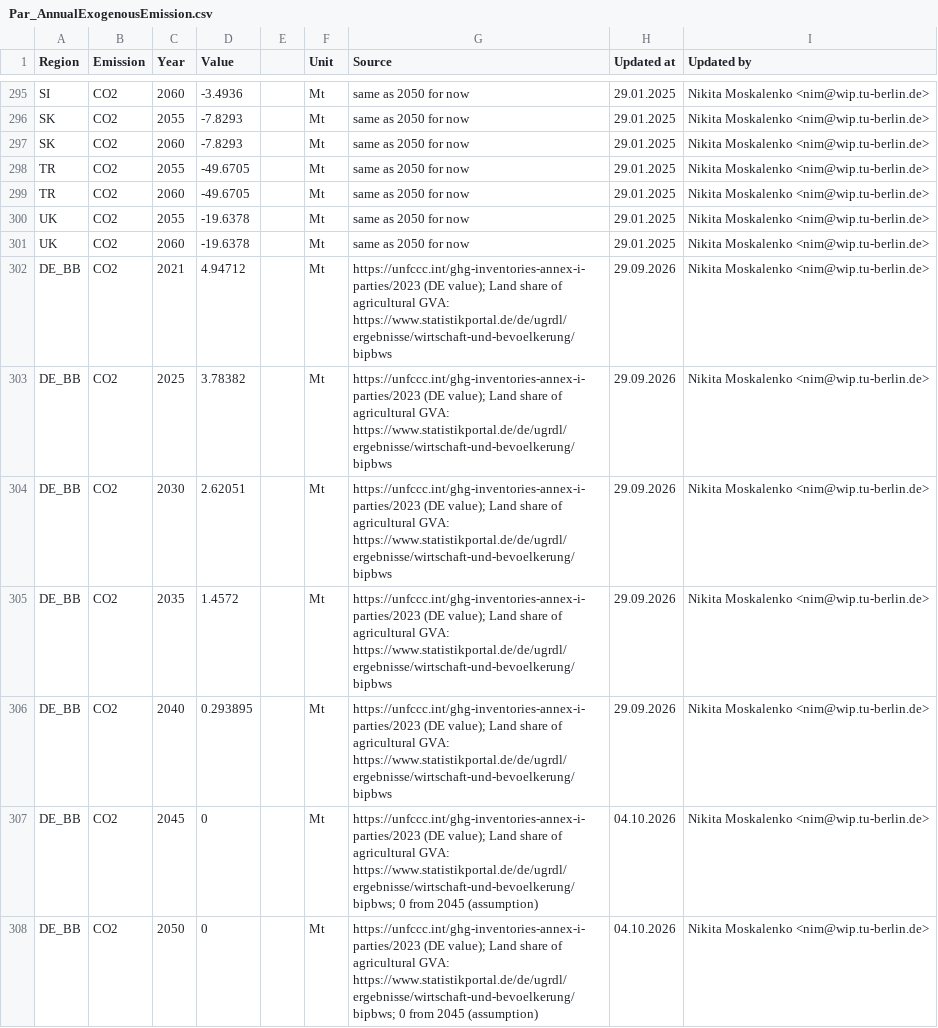
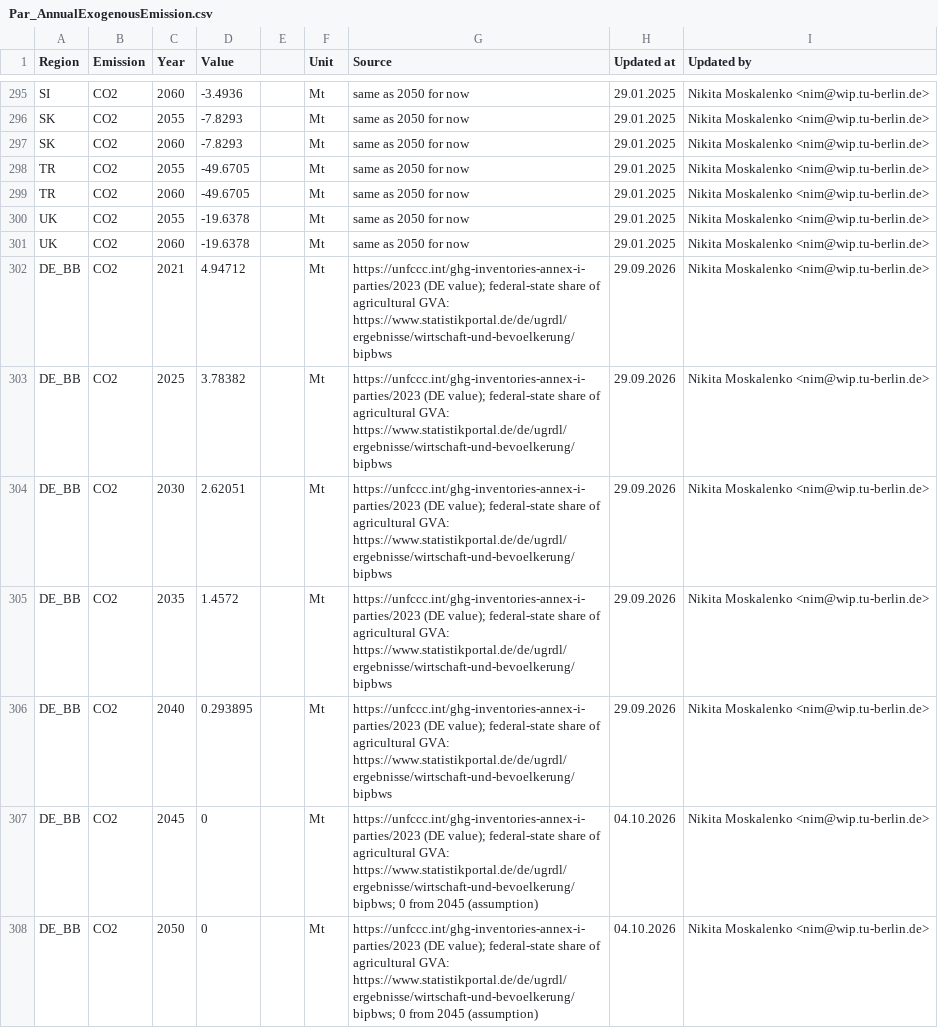
Before and after one commit to GENeSYS-MOD/GENeSYS_MOD.data, a CSV file: Data/Parameters/Par_AnnualExogenousEmission/Par_AnnualExogenousEmission.csv, drawn as a sheet; only a part is shown, gaps mark what is left out; the diff covers the shown part only.

```diff
--- a/Data/Parameters/Par_AnnualExogenousEmission/Par_AnnualExogenousEmission.csv
+++ b/Data/Parameters/Par_AnnualExogenousEmission/Par_AnnualExogenousEmission.csv
@@ -301,8 +301,8 @@ UK,CO2,2055,-19.6378,,Mt,same as 2050 for now,29.01.2025,Nikita Moskalenko <nim@
 UK,CO2,2060,-19.6378,,Mt,same as 2050 for now,29.01.2025,Nikita Moskalenko <nim@wip.tu-berlin.de>
-DE_BB,CO2,2021,4.94712,,Mt,https://unfccc.int/ghg-inventories-annex-i-parties/2023 (DE value); Land share of agricultural GVA: https://www.statistikportal.de/de/ugrdl/ergebnisse/wirtschaft-und-bevoelkerung/bipbws,29.09.2026,Nikita Moskalenko <nim@wip.tu-berlin.de>
-DE_BB,CO2,2025,3.78382,,Mt,https://unfccc.int/ghg-inventories-annex-i-parties/2023 (DE value); Land share of agricultural GVA: https://www.statistikportal.de/de/ugrdl/ergebnisse/wirtschaft-und-bevoelkerung/bipbws,29.09.2026,Nikita Moskalenko <nim@wip.tu-berlin.de>
-DE_BB,CO2,2030,2.62051,,Mt,https://unfccc.int/ghg-inventories-annex-i-parties/2023 (DE value); Land share of agricultural GVA: https://www.statistikportal.de/de/ugrdl/ergebnisse/wirtschaft-und-bevoelkerung/bipbws,29.09.2026,Nikita Moskalenko <nim@wip.tu-berlin.de>
-DE_BB,CO2,2035,1.4572,,Mt,https://unfccc.int/ghg-inventories-annex-i-parties/2023 (DE value); Land share of agricultural GVA: https://www.statistikportal.de/de/ugrdl/ergebnisse/wirtschaft-und-bevoelkerung/bipbws,29.09.2026,Nikita Moskalenko <nim@wip.tu-berlin.de>
-DE_BB,CO2,2040,0.293895,,Mt,https://unfccc.int/ghg-inventories-annex-i-parties/2023 (DE value); Land share of agricultural GVA: https://www.statistikportal.de/de/ugrdl/ergebnisse/wirtschaft-und-bevoelkerung/bipbws,29.09.2026,Nikita Moskalenko <nim@wip.tu-berlin.de>
-DE_BB,CO2,2045,0,,Mt,https://unfccc.int/ghg-inventories-annex-i-parties/2023 (DE value); Land share of agricultural GVA: https://www.statistikportal.de/de/ugrdl/ergebnisse/wirtschaft-und-bevoelkerung/bipbws; 0 from 2045 (assumption),04.10.2026,Nikita Moskalenko <nim@wip.tu-berlin.de>
-DE_BB,CO2,2050,0,,Mt,https://unfccc.int/ghg-inventories-annex-i-parties/2023 (DE value); Land share of agricultural GVA: https://www.statistikportal.de/de/ugrdl/ergebnisse/wirtschaft-und-bevoelkerung/bipbws; 0 from 2045 (assumption),04.10.2026,Nikita Moskalenko <nim@wip.tu-berlin.de>
+DE_BB,CO2,2021,4.94712,,Mt,https://unfccc.int/ghg-inventories-annex-i-parties/2023 (DE value); federal-state share of agricultural GVA: https://www.statistikportal.de/de/ugrdl/ergebnisse/wirtschaft-und-bevoelkerung/bipbws,29.09.2026,Nikita Moskalenko <nim@wip.tu-berlin.de>
+DE_BB,CO2,2025,3.78382,,Mt,https://unfccc.int/ghg-inventories-annex-i-parties/2023 (DE value); federal-state share of agricultural GVA: https://www.statistikportal.de/de/ugrdl/ergebnisse/wirtschaft-und-bevoelkerung/bipbws,29.09.2026,Nikita Moskalenko <nim@wip.tu-berlin.de>
+DE_BB,CO2,2030,2.62051,,Mt,https://unfccc.int/ghg-inventories-annex-i-parties/2023 (DE value); federal-state share of agricultural GVA: https://www.statistikportal.de/de/ugrdl/ergebnisse/wirtschaft-und-bevoelkerung/bipbws,29.09.2026,Nikita Moskalenko <nim@wip.tu-berlin.de>
+DE_BB,CO2,2035,1.4572,,Mt,https://unfccc.int/ghg-inventories-annex-i-parties/2023 (DE value); federal-state share of agricultural GVA: https://www.statistikportal.de/de/ugrdl/ergebnisse/wirtschaft-und-bevoelkerung/bipbws,29.09.2026,Nikita Moskalenko <nim@wip.tu-berlin.de>
+DE_BB,CO2,2040,0.293895,,Mt,https://unfccc.int/ghg-inventories-annex-i-parties/2023 (DE value); federal-state share of agricultural GVA: https://www.statistikportal.de/de/ugrdl/ergebnisse/wirtschaft-und-bevoelkerung/bipbws,29.09.2026,Nikita Moskalenko <nim@wip.tu-berlin.de>
+DE_BB,CO2,2045,0,,Mt,https://unfccc.int/ghg-inventories-annex-i-parties/2023 (DE value); federal-state share of agricultural GVA: https://www.statistikportal.de/de/ugrdl/ergebnisse/wirtschaft-und-bevoelkerung/bipbws; 0 from 2045 (assumption),04.10.2026,Nikita Moskalenko <nim@wip.tu-berlin.de>
+DE_BB,CO2,2050,0,,Mt,https://unfccc.int/ghg-inventories-annex-i-parties/2023 (DE value); federal-state share of agricultural GVA: https://www.statistikportal.de/de/ugrdl/ergebnisse/wirtschaft-und-bevoelkerung/bipbws; 0 from 2045 (assumption),04.10.2026,Nikita Moskalenko <nim@wip.tu-berlin.de>
```
Also changed, not shown: 153 edited cells elsewhere in this file, Data/Parameters/Par_SpecifiedAnnualDemand/Europe_EnVis_Green/Par_SpecifiedAnnualDemand.csv, Data/Parameters/Par_SpecifiedAnnualDemand/Europe_EnVis_NECPEssentials/Par_SpecifiedAnnualDemand.csv, 9 other files.
